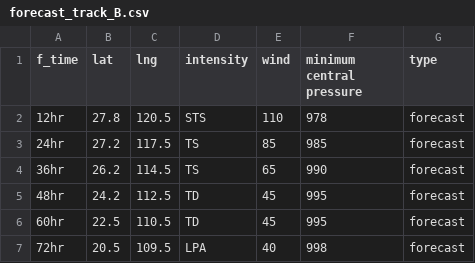
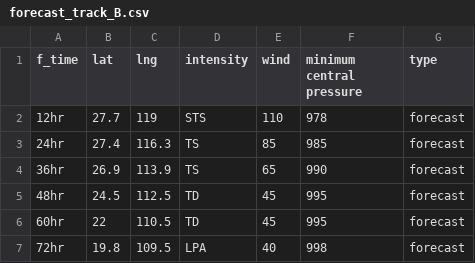
Before and after one commit to zax41006-bot/TC-Track, a CSV file: forecast_track_B.csv, drawn as a sheet.

```diff
--- a/forecast_track_B.csv
+++ b/forecast_track_B.csv
@@ -1,7 +1,7 @@
 f_time,lat,lng,intensity,wind,minimum central pressure,type
-12hr,27.8,120.5,STS,110,978,forecast
-24hr,27.2,117.5,TS,85,985,forecast
-36hr,26.2,114.5,TS,65,990,forecast
-48hr,24.2,112.5,TD,45,995,forecast
-60hr,22.5,110.5,TD,45,995,forecast
-72hr,20.5,109.5,LPA,40,998,forecast
+12hr,27.7,119,STS,110,978,forecast
+24hr,27.4,116.3,TS,85,985,forecast
+36hr,26.9,113.9,TS,65,990,forecast
+48hr,24.5,112.5,TD,45,995,forecast
+60hr,22,110.5,TD,45,995,forecast
+72hr,19.8,109.5,LPA,40,998,forecast
```
Also changed, not shown: past_track_B.csv.
